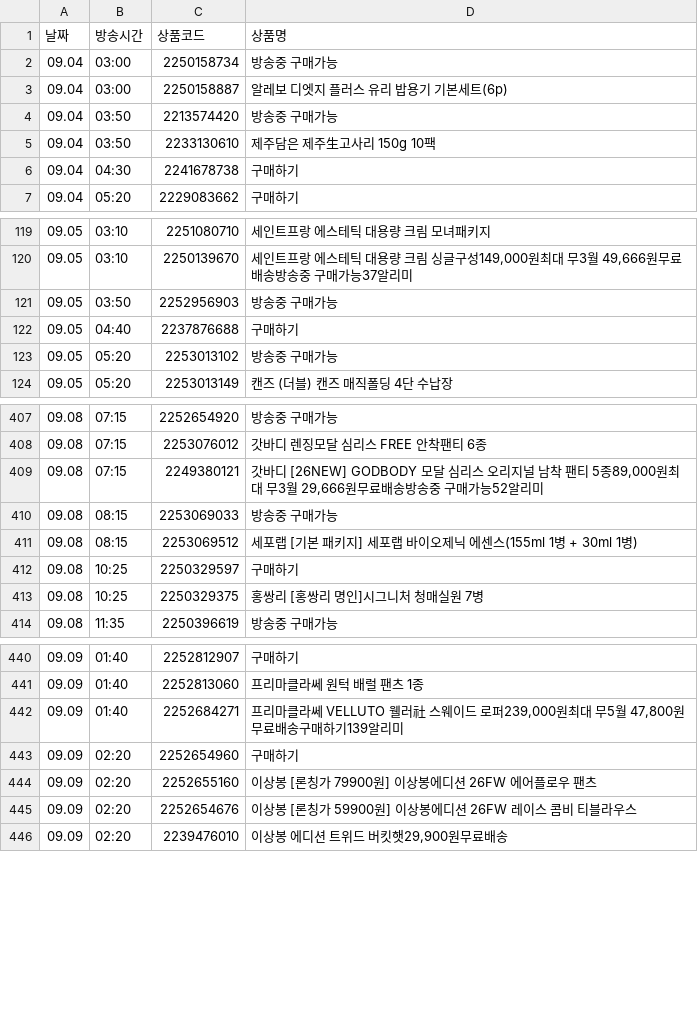
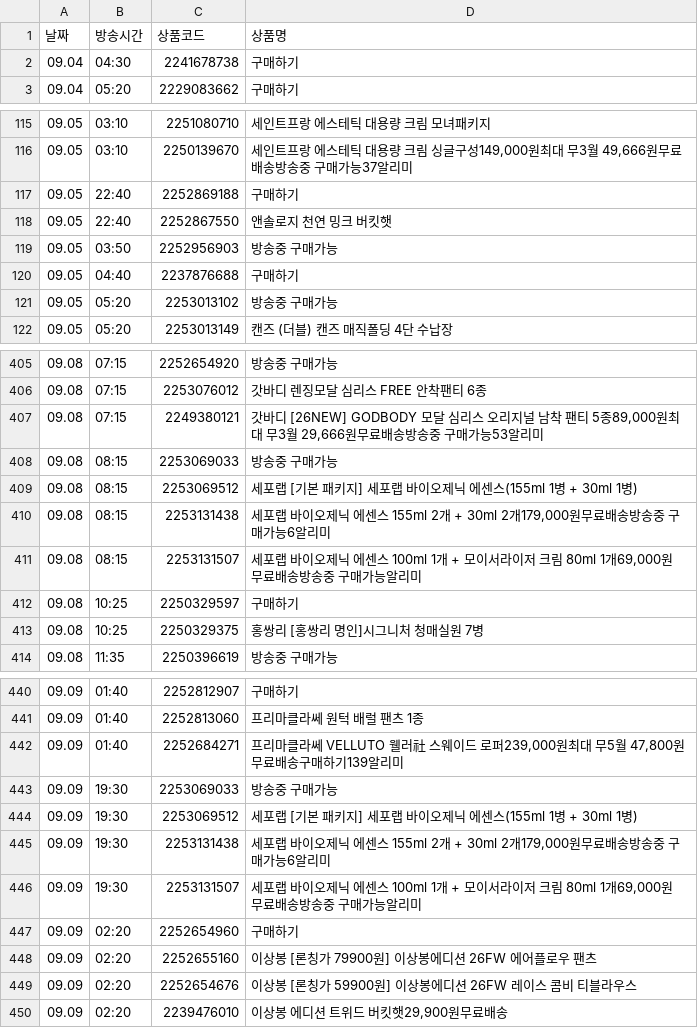
Before and after one commit to poodingcake-hue/HYUNDAICRAWLING, a CSV file: hmall_schedule.csv, drawn as a sheet; only a part is shown, gaps mark what is left out; the diff covers the shown part only.

```diff
--- a/hmall_schedule.csv
+++ b/hmall_schedule.csv
@@ -1,6 +1,2 @@
 날짜,방송시간,상품코드,상품명
-09.04,03:00,2250158734,방송중 구매가능
-09.04,03:00,2250158887,알레보 디엣지 플러스 유리 밥용기 기본세트(6p)
-09.04,03:50,2213574420,방송중 구매가능
-09.04,03:50,2233130610,제주담은 제주生고사리 150g 10팩
 09.04,04:30,2241678738,구매하기
@@ -120,2 +116,4 @@
 09.05,03:10,2250139670,"세인트프랑 에스테틱 대용량 크림 싱글구성149,000원최대 무3월 49,666원무료배송방송중 구매가능37알리미"
+09.05,22:40,2252869188,구매하기
+09.05,22:40,2252867550,앤솔로지 천연 밍크 버킷햇
 09.05,03:50,2252956903,방송중 구매가능
@@ -408,5 +406,7 @@
 09.08,07:15,2253076012,갓바디 렌징모달 심리스 FREE 안착팬티 6종
-09.08,07:15,2249380121,"갓바디 [26NEW] GODBODY 모달 심리스 오리지널 남착 팬티 5종89,000원최대 무3월 29,666원무료배송방송중 구매가능52알리미"
+09.08,07:15,2249380121,"갓바디 [26NEW] GODBODY 모달 심리스 오리지널 남착 팬티 5종89,000원최대 무3월 29,666원무료배송방송중 구매가능53알리미"
 09.08,08:15,2253069033,방송중 구매가능
 09.08,08:15,2253069512,세포랩 [기본 패키지] 세포랩 바이오제닉 에센스(155ml 1병 + 30ml 1병)
+09.08,08:15,2253131438,"세포랩 바이오제닉 에센스 155ml 2개 + 30ml 2개179,000원무료배송방송중 구매가능6알리미"
+09.08,08:15,2253131507,"세포랩 바이오제닉 에센스 100ml 1개 + 모이서라이저 크림 80ml 1개69,000원무료배송방송중 구매가능알리미"
 09.08,10:25,2250329597,구매하기
@@ -442,2 +442,6 @@
 09.09,01:40,2252684271,"프리마클라쎄 VELLUTO 웰러社 스웨이드 로퍼239,000원최대 무5월 47,800원무료배송구매하기139알리미"
+09.09,19:30,2253069033,방송중 구매가능
+09.09,19:30,2253069512,세포랩 [기본 패키지] 세포랩 바이오제닉 에센스(155ml 1병 + 30ml 1병)
+09.09,19:30,2253131438,"세포랩 바이오제닉 에센스 155ml 2개 + 30ml 2개179,000원무료배송방송중 구매가능6알리미"
+09.09,19:30,2253131507,"세포랩 바이오제닉 에센스 100ml 1개 + 모이서라이저 크림 80ml 1개69,000원무료배송방송중 구매가능알리미"
 09.09,02:20,2252654960,구매하기
```
Also changed, not shown: 6 added rows, 1 removed row and 34 edited cells elsewhere in this file.
